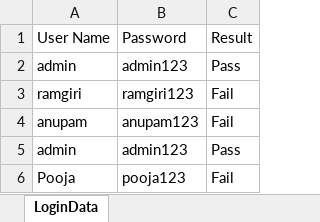
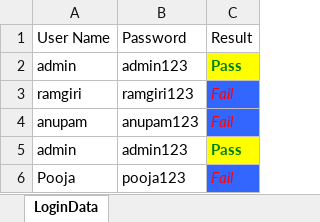
Before and after one commit to ankushvankore/SA2404006, an Excel workbook: SeleniumAutomationProject/LoginData.xlsx, sheet LoginData, drawn as a sheet; values as stored, in another font and other column widths than the file's, no borders; the diff names each change by its address in the sheet, - before the commit and + after, or states it on an @@ line.

```diff
--- a/SeleniumAutomationProject/LoginData.xlsx (sheet LoginData)
+++ b/SeleniumAutomationProject/LoginData.xlsx (sheet LoginData)
@@ C2 fill: none → #FFFF00, bold: off → on, text colour: black → #008000 @@
@@ C3:C4 fill: none → #3366FF, italic: off → on, text colour: black → #FF0000 @@
@@ C5 fill: none → #FFFF00, bold: off → on, text colour: black → #008000 @@
@@ C6 fill: none → #3366FF, italic: off → on, text colour: black → #FF0000 @@
```
Also changed, not shown: 28 other files.
